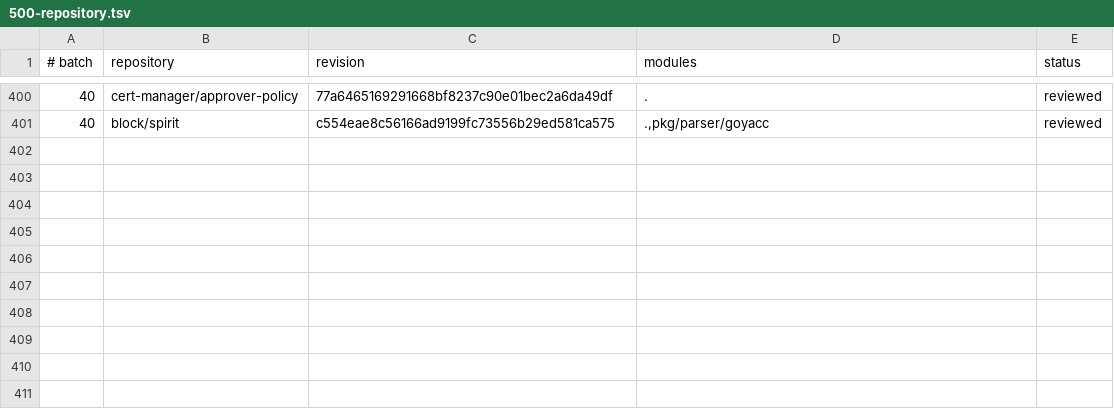
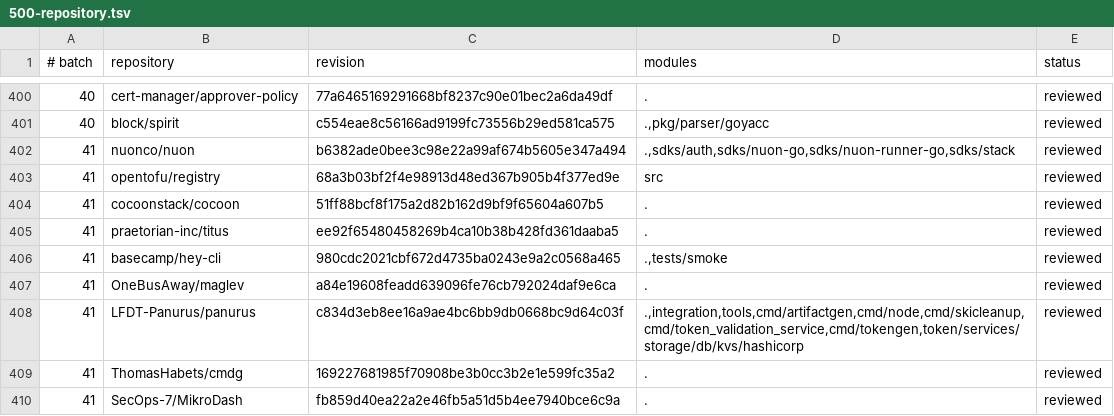
Before and after one commit to kojah/gohawk, a TSV file: benchmarks/precision/audits/500-repository.tsv, drawn as a sheet; only a part is shown, gaps mark what is left out.

Commit message:
record batch-forty-one precision audit
A value selected from an element of a slice, array, map, or range
iteration is shared with whatever else holds that aggregate, so a started
command loaded from a local slice and a worker whose completion signal is
reached through such an element are unknown rather than violated. Round 43
pins the three corrected findings and five nearby true positives. Batch 41
is the first scanned through go vet.

```diff
--- a/benchmarks/precision/audits/500-repository.tsv
+++ b/benchmarks/precision/audits/500-repository.tsv
@@ -401 +401,10 @@
 40	block/spirit	c554eae8c56166ad9199fc73556b29ed581ca575	.,pkg/parser/goyacc	reviewed
+41	nuonco/nuon	b6382ade0bee3c98e22a99af674b5605e347a494	.,sdks/auth,sdks/nuon-go,sdks/nuon-runner-go,sdks/stack	reviewed
+41	opentofu/registry	68a3b03bf2f4e98913d48ed367b905b4f377ed9e	src	reviewed
+41	cocoonstack/cocoon	51ff88bcf8f175a2d82b162d9bf9f65604a607b5	.	reviewed
+41	praetorian-inc/titus	ee92f65480458269b4ca10b38b428fd361daaba5	.	reviewed
+41	basecamp/hey-cli	980cdc2021cbf672d4735ba0243e9a2c0568a465	.,tests/smoke	reviewed
+41	OneBusAway/maglev	a84e19608feadd639096fe76cb792024daf9e6ca	.	reviewed
+41	LFDT-Panurus/panurus	c834d3eb8ee16a9ae4bc6bb9db0668bc9d64c03f	.,integration,tools,cmd/artifactgen,cmd/node,cmd/skicleanup,cmd/token_validation_service,cmd/tokengen,token/services/storage/db/kvs/hashicorp	reviewed
+41	ThomasHabets/cmdg	169227681985f70908be3b0cc3b2e1e599fc35a2	.	reviewed
+41	SecOps-7/MikroDash	fb859d40ea22a2e46fb5a51d5b4ee7940bce6c9a	.	reviewed
```
Also changed, not shown: 12 other files.
